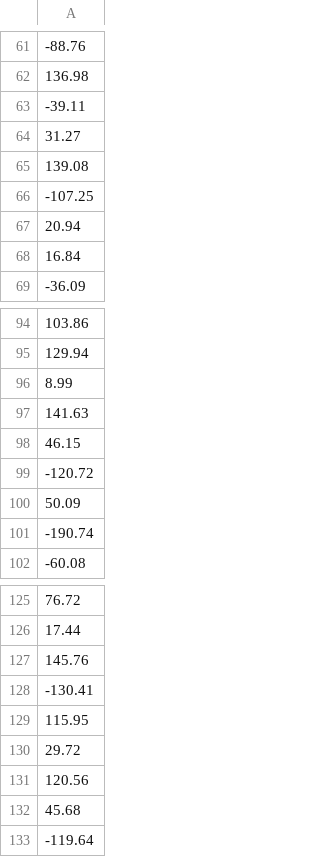
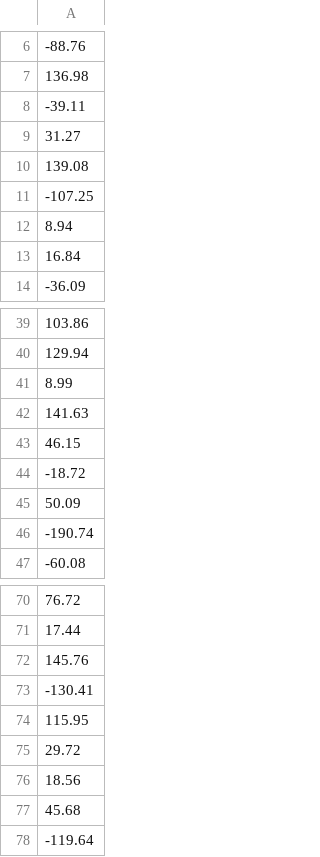
Before and after one commit to Oxid15/Perceptron, a CSV file: Perceptron/test.csv, drawn as a sheet; only a part is shown, gaps mark what is left out; the diff covers the shown part only.

```diff
--- a/Perceptron/test.csv
+++ b/Perceptron/test.csv
@@ -66,3 +11,3 @@
 -107.25
-20.94
+8.94
 16.84
@@ -98,3 +43,3 @@
 46.15
--120.72
+-18.72
 50.09
@@ -130,3 +75,3 @@
 29.72
-120.56
+18.56
 45.68
```
Also changed, not shown: 55 removed rows elsewhere in this file, 2 other files.
